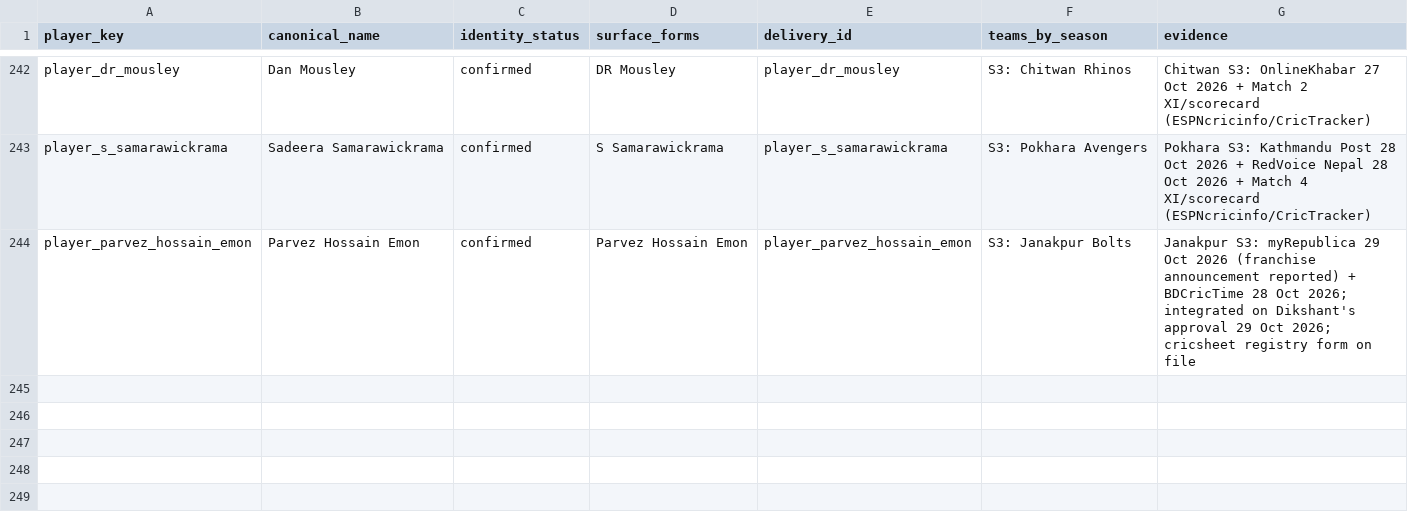
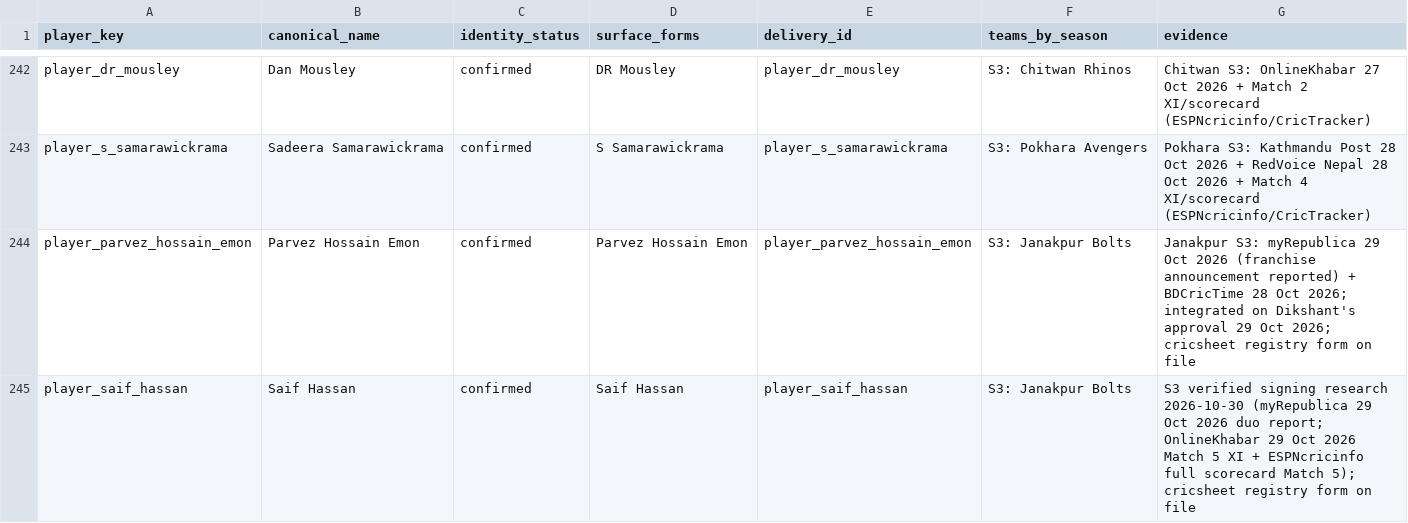
Before and after one commit to Dikshant-Neupane/CricNepal, a CSV file: data/player_rosters/player_identity_registry.csv, drawn as a sheet; only a part is shown, gaps mark what is left out; the diff names each change by its address in the sheet, - before the commit and + after, or states it on an @@ line.

```diff
--- a/data/player_rosters/player_identity_registry.csv
+++ b/data/player_rosters/player_identity_registry.csv
+row 245: player_saif_hassan | Saif Hassan | confirmed | Saif Hassan | player_saif_hassan | S3: Janakpur Bolts | S3 verified signing research 2026-10-30 (myRepublica 29 Oct 2026 duo report; OnlineKhabar 29 Oct 2026 Match 5 XI + ESPNcricinfo full scorecard Match 5); cricsheet registry form on file
```
Also changed, not shown: data/capture/availability_log.csv, data/player_profiles/profile_enrichment_2026-10-24.csv, 7 other files.
